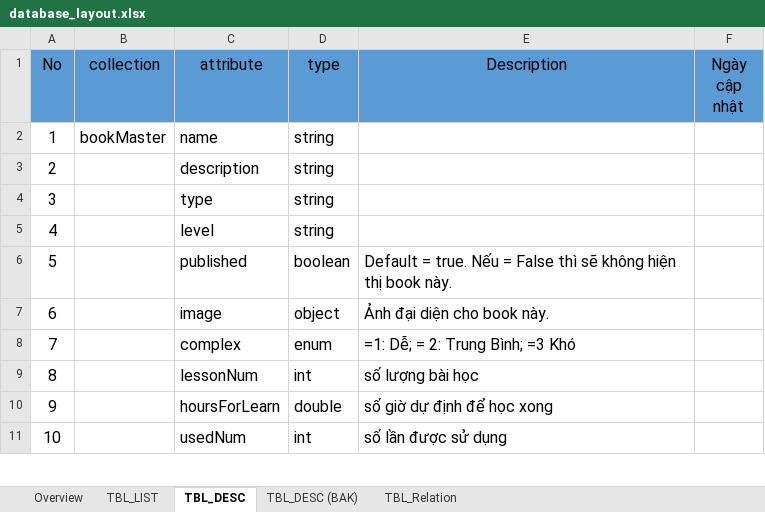
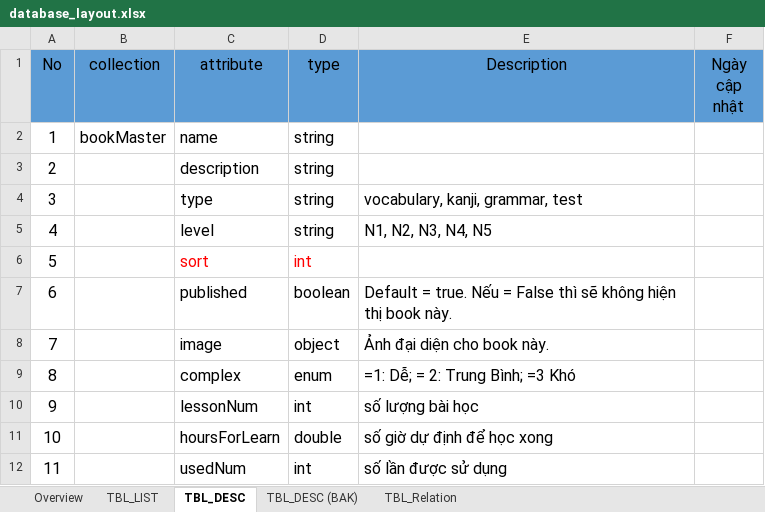
Before and after one commit to tugigroup/japtool, an Excel workbook: 10_SRS/database_layout.xlsx, sheet TBL_DESC, drawn as a sheet; only a part is shown; values as stored, in another font and other column widths than the file's, no borders; addresses are those after the commit; the diff names each change by its address in the sheet, - before the commit and + after, or states it on an @@ line.

Commit message:
update

```diff
--- a/10_SRS/database_layout.xlsx (sheet TBL_DESC)
+++ b/10_SRS/database_layout.xlsx (sheet TBL_DESC)
-E4 (Description): (empty)
+E4 (Description): vocabulary, kanji, grammar, test
-E5 (Description): (empty)
+E5 (Description): N1, N2, N3, N4, N5
+row 6: 5 |  | sort | int
@@ column A (No) renumbered from row 7 down @@
```
